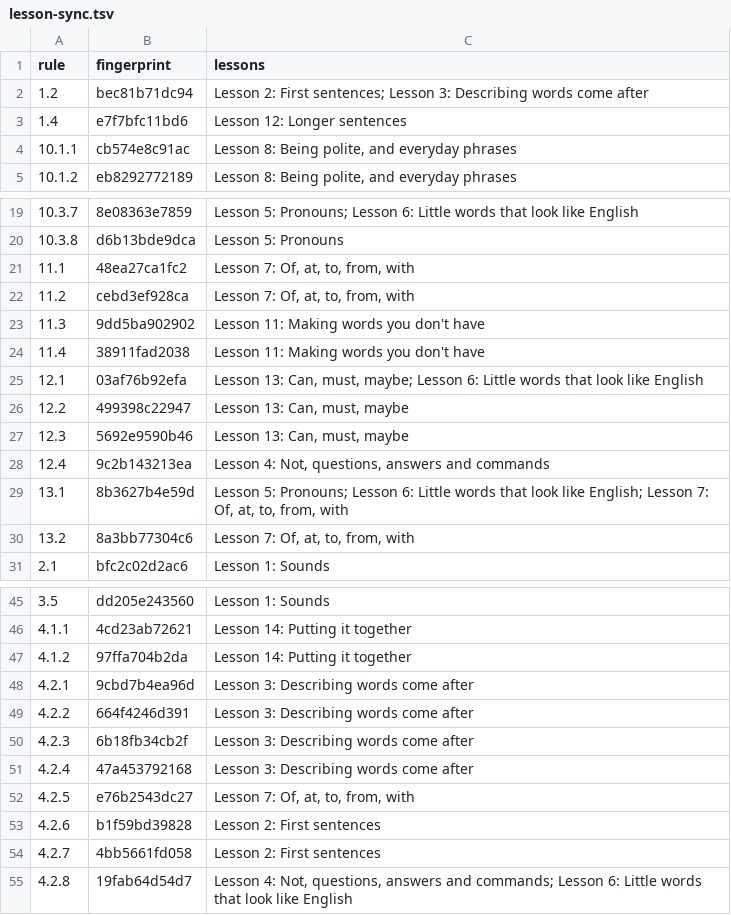
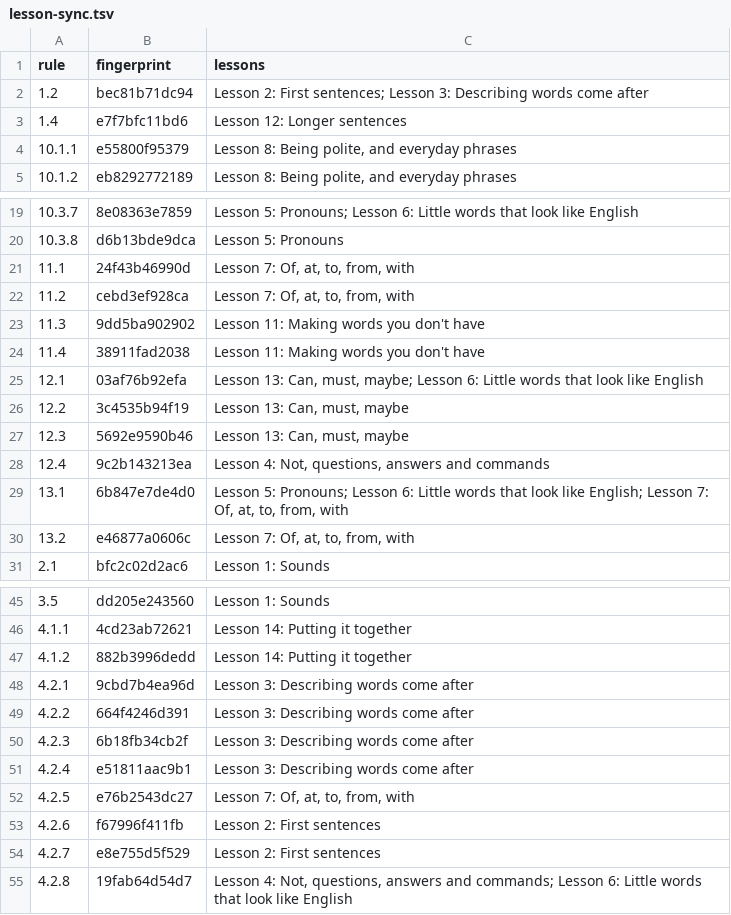
Before and after one commit to LilijoySkyseeker/apu-pi-we, a TSV file: spec/lesson-sync.tsv, drawn as a sheet; only a part is shown, gaps mark what is left out; the diff covers the shown part only.

```diff
--- a/spec/lesson-sync.tsv
+++ b/spec/lesson-sync.tsv
@@ -3,3 +3,3 @@ rule	fingerprint	lessons
 1.4	e7f7bfc11bd6	Lesson 12: Longer sentences
-10.1.1	cb574e8c91ac	Lesson 8: Being polite, and everyday phrases
+10.1.1	e55800f95379	Lesson 8: Being polite, and everyday phrases
 10.1.2	eb8292772189	Lesson 8: Being polite, and everyday phrases
@@ -20,3 +20,3 @@ rule	fingerprint	lessons
 10.3.8	d6b13bde9dca	Lesson 5: Pronouns
-11.1	48ea27ca1fc2	Lesson 7: Of, at, to, from, with
+11.1	24f43b46990d	Lesson 7: Of, at, to, from, with
 11.2	cebd3ef928ca	Lesson 7: Of, at, to, from, with
@@ -25,7 +25,7 @@ rule	fingerprint	lessons
 12.1	03af76b92efa	Lesson 13: Can, must, maybe; Lesson 6: Little words that look like English
-12.2	499398c22947	Lesson 13: Can, must, maybe
+12.2	3c4535b94f19	Lesson 13: Can, must, maybe
 12.3	5692e9590b46	Lesson 13: Can, must, maybe
 12.4	9c2b143213ea	Lesson 4: Not, questions, answers and commands
-13.1	8b3627b4e59d	Lesson 5: Pronouns; Lesson 6: Little words that look like English; Lesson 7: Of, at, to, from, with
-13.2	8a3bb77304c6	Lesson 7: Of, at, to, from, with
+13.1	6b847e7de4d0	Lesson 5: Pronouns; Lesson 6: Little words that look like English; Lesson 7: Of, at, to, from, with
+13.2	e46877a0606c	Lesson 7: Of, at, to, from, with
 2.1	bfc2c02d2ac6	Lesson 1: Sounds
@@ -46,3 +46,3 @@ rule	fingerprint	lessons
 4.1.1	4cd23ab72621	Lesson 14: Putting it together
-4.1.2	97ffa704b2da	Lesson 14: Putting it together
+4.1.2	882b3996dedd	Lesson 14: Putting it together
 4.2.1	9cbd7b4ea96d	Lesson 3: Describing words come after
@@ -50,6 +50,6 @@ rule	fingerprint	lessons
 4.2.3	6b18fb34cb2f	Lesson 3: Describing words come after
-4.2.4	47a453792168	Lesson 3: Describing words come after
+4.2.4	e51811aac9b1	Lesson 3: Describing words come after
 4.2.5	e76b2543dc27	Lesson 7: Of, at, to, from, with
-4.2.6	b1f59bd39828	Lesson 2: First sentences
-4.2.7	4bb5661fd058	Lesson 2: First sentences
+4.2.6	f67996f411fb	Lesson 2: First sentences
+4.2.7	e8e755d5f529	Lesson 2: First sentences
 4.2.8	19fab64d54d7	Lesson 4: Not, questions, answers and commands; Lesson 6: Little words that look like English
```
Also changed, not shown: 17 edited cells elsewhere in this file, data/lexicon.tsv, grammar/intended.tsv, 16 other files.
